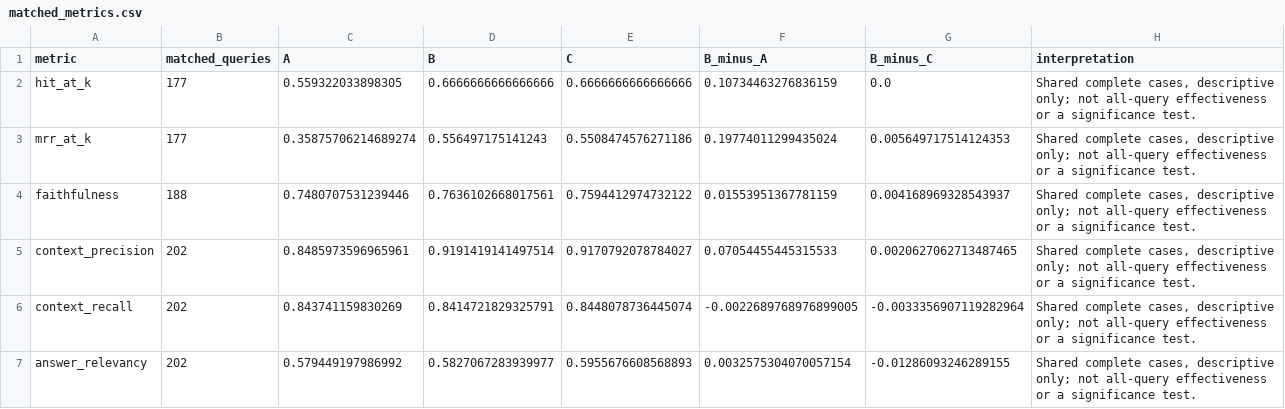
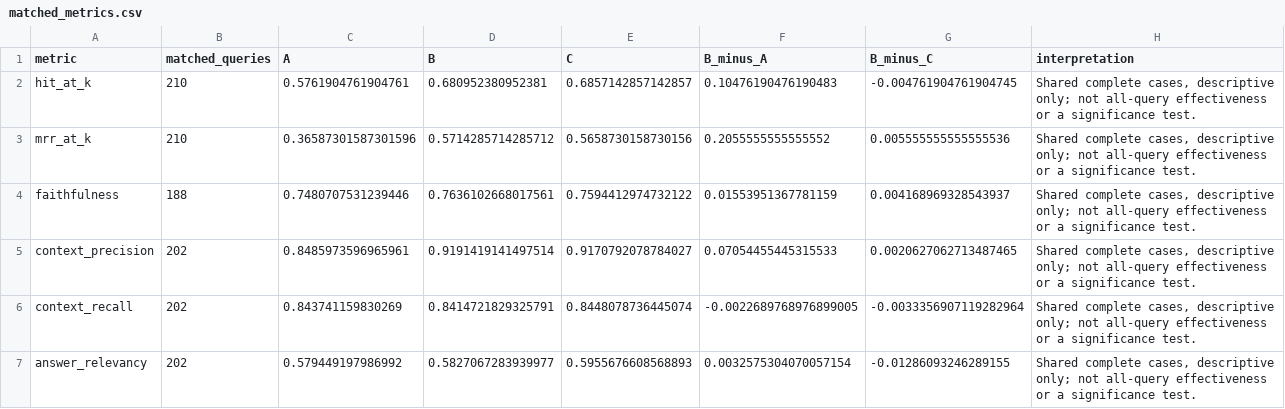
Before and after one commit to jasoncedrick/LGSDeliveryRAGAssistant, a CSV file: experiments/t07-final-evaluation-v1/matched_metrics.csv, drawn as a sheet.

```diff
--- a/experiments/t07-final-evaluation-v1/matched_metrics.csv
+++ b/experiments/t07-final-evaluation-v1/matched_metrics.csv
@@ -1,4 +1,4 @@
 metric,matched_queries,A,B,C,B_minus_A,B_minus_C,interpretation
-hit_at_k,177,0.559322033898305,0.6666666666666666,0.6666666666666666,0.10734463276836159,0.0,"Shared complete cases, descriptive only; not all-query effectiveness or a significance test."
-mrr_at_k,177,0.35875706214689274,0.556497175141243,0.5508474576271186,0.19774011299435024,0.005649717514124353,"Shared complete cases, descriptive only; not all-query effectiveness or a significance test."
+hit_at_k,210,0.5761904761904761,0.680952380952381,0.6857142857142857,0.10476190476190483,-0.004761904761904745,"Shared complete cases, descriptive only; not all-query effectiveness or a significance test."
+mrr_at_k,210,0.36587301587301596,0.5714285714285712,0.5658730158730156,0.2055555555555552,0.005555555555555536,"Shared complete cases, descriptive only; not all-query effectiveness or a significance test."
 faithfulness,188,0.7480707531239446,0.7636102668017561,0.7594412974732122,0.01553951367781159,0.004168969328543937,"Shared complete cases, descriptive only; not all-query effectiveness or a significance test."
```
Also changed, not shown: experiments/t07-final-evaluation-v1/master_metrics.csv, experiments/t07-final-evaluation-v1/per_query_metrics.csv, 14 other files.
